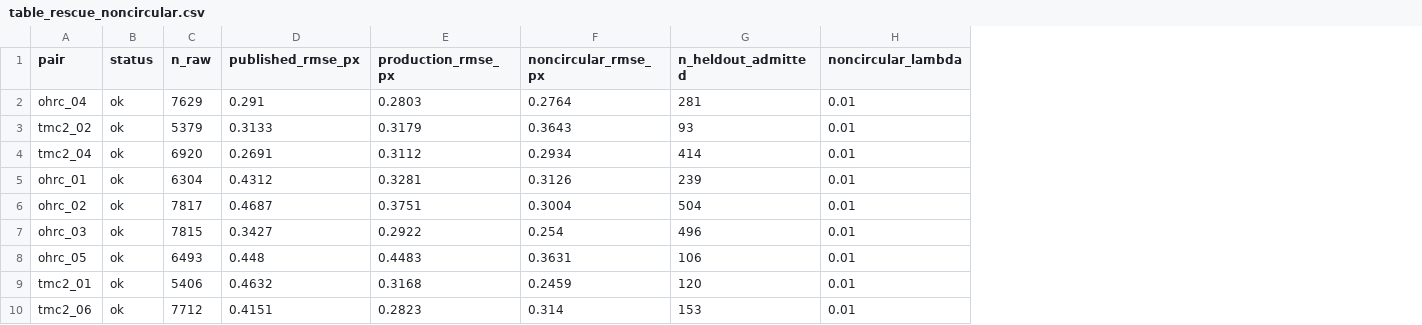
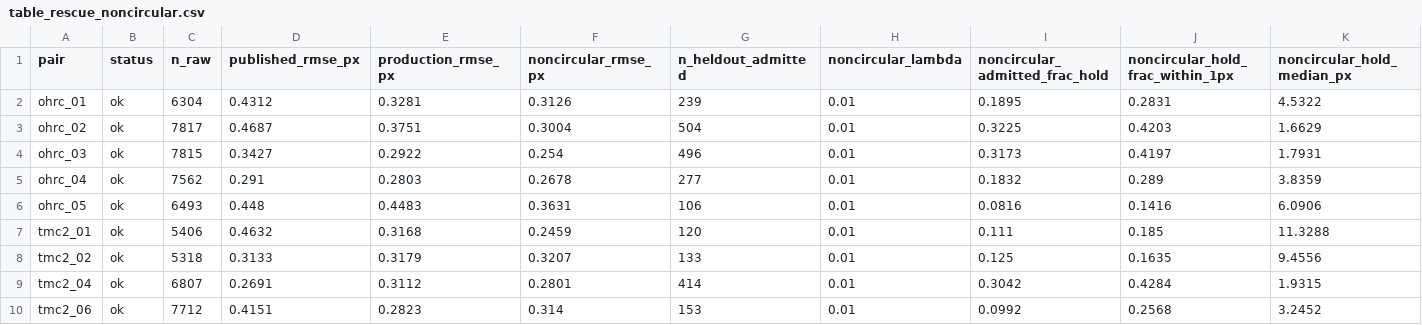
Before and after one commit to revanshriyan/chandra-align, a CSV file: results/table_rescue_noncircular.csv, drawn as a sheet; removed rows and columns are numbered as before the commit, all else as after; the diff names each change by its address in the sheet, - before the commit and + after, or states it on an @@ line.

Commit message:
Reviewer follow-ups: non-circular table gains admitted-fraction + unconditional holdout metrics (share within 1px, median residual); WildMatch head-to-head CSV + weights download script; corrected fit-vs-held-out wording

```diff
--- a/results/table_rescue_noncircular.csv
+++ b/results/table_rescue_noncircular.csv
+column I (noncircular_admitted_frac_hold), rows 2-4: 0.1895 | 0.3225 | 0.3173; rows 6-7: 0.0816 | 0.111; row 10: 0.0992
+column J (noncircular_hold_frac_within_1px), rows 2-4: 0.2831 | 0.4203 | 0.4197; rows 6-7: 0.1416 | 0.185; row 10: 0.2568
+column K (noncircular_hold_median_px), rows 2-4: 4.5322 | 1.6629 | 1.7931; rows 6-7: 6.0906 | 11.3288; row 10: 3.2452
-row 2: ohrc_04 | ok | 7629 | 0.291 | 0.2803 | 0.2764 | 281 | 0.01
-row 3: tmc2_02 | ok | 5379 | 0.3133 | 0.3179 | 0.3643 | 93 | 0.01
-row 4: tmc2_04 | ok | 6920 | 0.2691 | 0.3112 | 0.2934 | 414 | 0.01
+row 5: ohrc_04 | ok | 7562 | 0.291 | 0.2803 | 0.2678 | 277 | 0.01 | 0.1832 | 0.289 | 3.8359
+row 8: tmc2_02 | ok | 5318 | 0.3133 | 0.3179 | 0.3207 | 133 | 0.01 | 0.125 | 0.1635 | 9.4556
+row 9: tmc2_04 | ok | 6807 | 0.2691 | 0.3112 | 0.2801 | 414 | 0.01 | 0.3042 | 0.4284 | 1.9315
```
Also changed, not shown: 4 other files.
